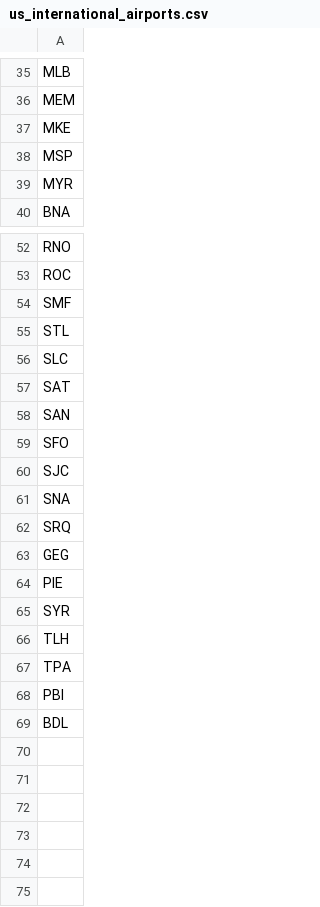
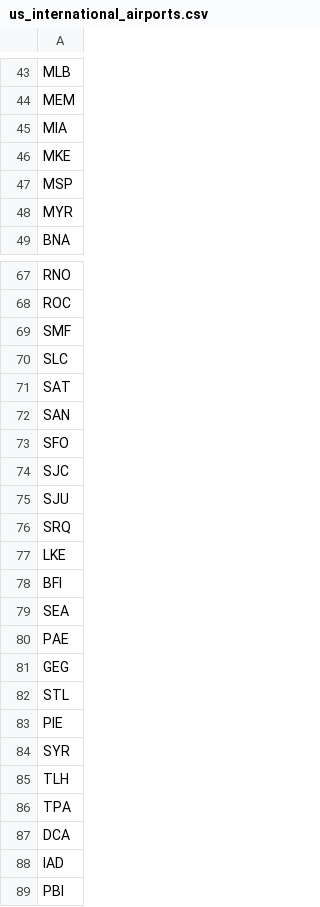
Before and after one commit to safiah609/TravelMap, a CSV file: data/us_international_airports.csv, drawn as a sheet; only a part is shown, gaps mark what is left out; the diff covers the shown part only.

```diff
--- a/data/us_international_airports.csv
+++ b/data/us_international_airports.csv
@@ -36,2 +44,3 @@ MLB
 MEM
+MIA
 MKE
@@ -54,3 +69,2 @@ ROC
 SMF
-STL
 SLC
@@ -60,5 +74,10 @@ SFO
 SJC
-SNA
+SJU
 SRQ
+LKE
+BFI
+SEA
+PAE
 GEG
+STL
 PIE
@@ -67,3 +86,4 @@ TLH
 TPA
+DCA
+IAD
 PBI
-BDL
```
Also changed, not shown: 15 added rows, 1 removed row, 1 moved row and 3 edited cells elsewhere in this file, 4 other files.
